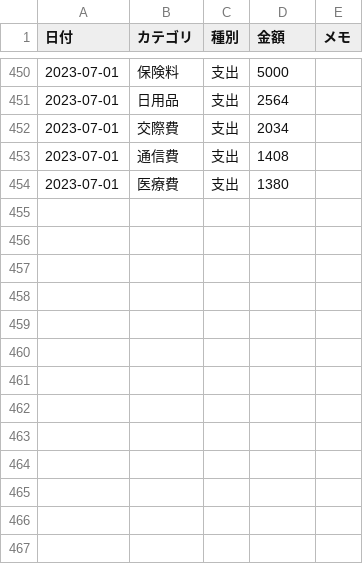
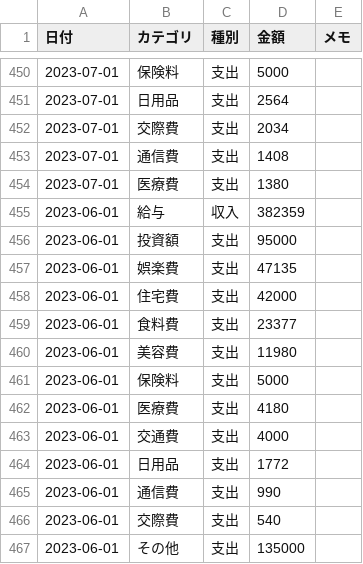
Before and after one commit to TakuyaFukumura/household-management-next-js-app, a CSV file: public/data/household.csv, drawn as a sheet; only a part is shown, gaps mark what is left out; the diff names each change by its address in the sheet, - before the commit and + after, or states it on an @@ line.

```diff
--- a/public/data/household.csv
+++ b/public/data/household.csv
+row 455: 2023-06-01 | 給与 | 収入 | 382359
+row 456: 2023-06-01 | 投資額 | 支出 | 95000
+row 457: 2023-06-01 | 娯楽費 | 支出 | 47135
+row 458: 2023-06-01 | 住宅費 | 支出 | 42000
+row 459: 2023-06-01 | 食料費 | 支出 | 23377
+row 460: 2023-06-01 | 美容費 | 支出 | 11980
+row 461: 2023-06-01 | 保険料 | 支出 | 5000
+row 462: 2023-06-01 | 医療費 | 支出 | 4180
+row 463: 2023-06-01 | 交通費 | 支出 | 4000
+row 464: 2023-06-01 | 日用品 | 支出 | 1772
+row 465: 2023-06-01 | 通信費 | 支出 | 990
+row 466: 2023-06-01 | 交際費 | 支出 | 540
+row 467: 2023-06-01 | その他 | 支出 | 135000
```
